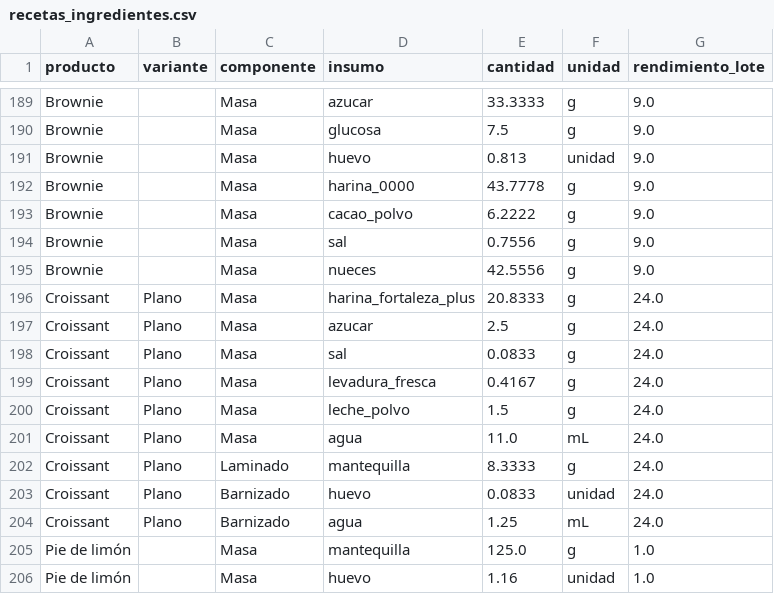
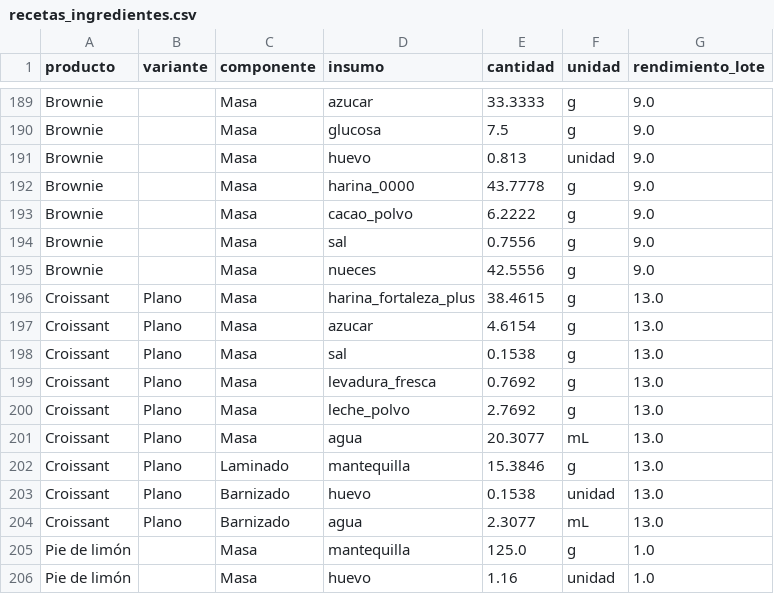
Before and after one commit to PanaderiaMalatesta/bot-chef-Malatesta, a CSV file: data/recetas_ingredientes.csv, drawn as a sheet; only a part is shown, gaps mark what is left out.

```diff
--- a/data/recetas_ingredientes.csv
+++ b/data/recetas_ingredientes.csv
@@ -195,11 +195,11 @@ Brownie,,Masa,sal,0.7556,g,9.0
 Brownie,,Masa,nueces,42.5556,g,9.0
-Croissant,Plano,Masa,harina_fortaleza_plus,20.8333,g,24.0
-Croissant,Plano,Masa,azucar,2.5,g,24.0
-Croissant,Plano,Masa,sal,0.0833,g,24.0
-Croissant,Plano,Masa,levadura_fresca,0.4167,g,24.0
-Croissant,Plano,Masa,leche_polvo,1.5,g,24.0
-Croissant,Plano,Masa,agua,11.0,mL,24.0
-Croissant,Plano,Laminado,mantequilla,8.3333,g,24.0
-Croissant,Plano,Barnizado,huevo,0.0833,unidad,24.0
-Croissant,Plano,Barnizado,agua,1.25,mL,24.0
+Croissant,Plano,Masa,harina_fortaleza_plus,38.4615,g,13.0
+Croissant,Plano,Masa,azucar,4.6154,g,13.0
+Croissant,Plano,Masa,sal,0.1538,g,13.0
+Croissant,Plano,Masa,levadura_fresca,0.7692,g,13.0
+Croissant,Plano,Masa,leche_polvo,2.7692,g,13.0
+Croissant,Plano,Masa,agua,20.3077,mL,13.0
+Croissant,Plano,Laminado,mantequilla,15.3846,g,13.0
+Croissant,Plano,Barnizado,huevo,0.1538,unidad,13.0
+Croissant,Plano,Barnizado,agua,2.3077,mL,13.0
 Pie de limón,,Masa,mantequilla,125.0,g,1.0
```
Also changed, not shown: data/precios_mayorista.csv, 2 other files.
